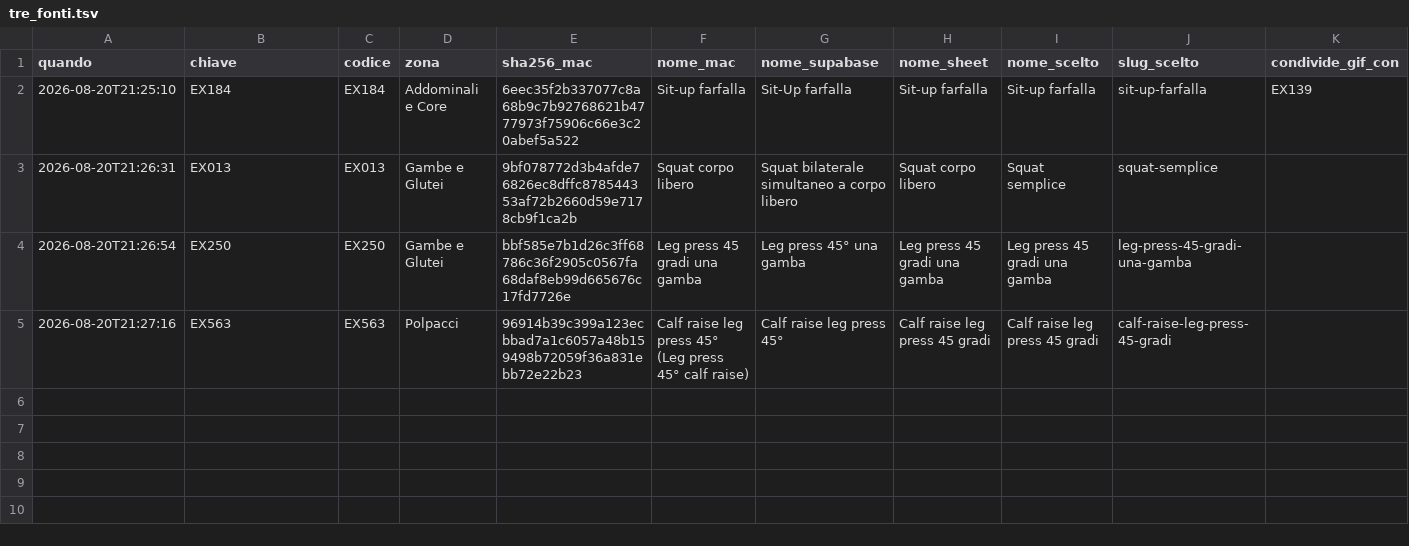
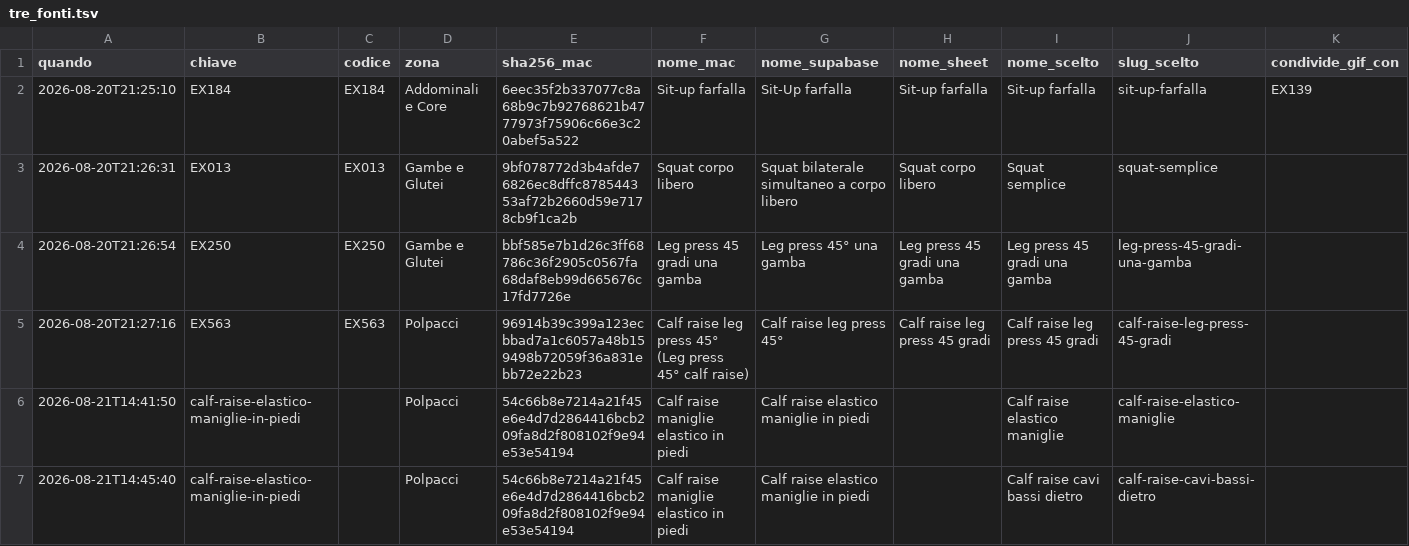
Before and after one commit to IgnazioF321621/benessere-forma, a TSV file: tools/biblioteca-nomi/esiti/tre_fonti.tsv, drawn as a sheet; the diff names each change by its address in the sheet, - before the commit and + after, or states it on an @@ line.

```diff
--- a/tools/biblioteca-nomi/esiti/tre_fonti.tsv
+++ b/tools/biblioteca-nomi/esiti/tre_fonti.tsv
+row 6: 2026-08-21T14:41:50 | calf-raise-elastico-maniglie-in-piedi |  | Polpacci | 54c66b8e7214a21f45e6e4d7d2864416bcb209fa8d2f808102f9e94e53e54194 | Calf raise maniglie elastico in piedi | Calf raise elastico maniglie in piedi |  | Calf raise elastico maniglie | calf-raise-elastico-maniglie
+row 7: 2026-08-21T14:45:40 | calf-raise-elastico-maniglie-in-piedi |  | Polpacci | 54c66b8e7214a21f45e6e4d7d2864416bcb209fa8d2f808102f9e94e53e54194 | Calf raise maniglie elastico in piedi | Calf raise elastico maniglie in piedi |  | Calf raise cavi bassi dietro | calf-raise-cavi-bassi-dietro
```
Also changed, not shown: 3 other files.
